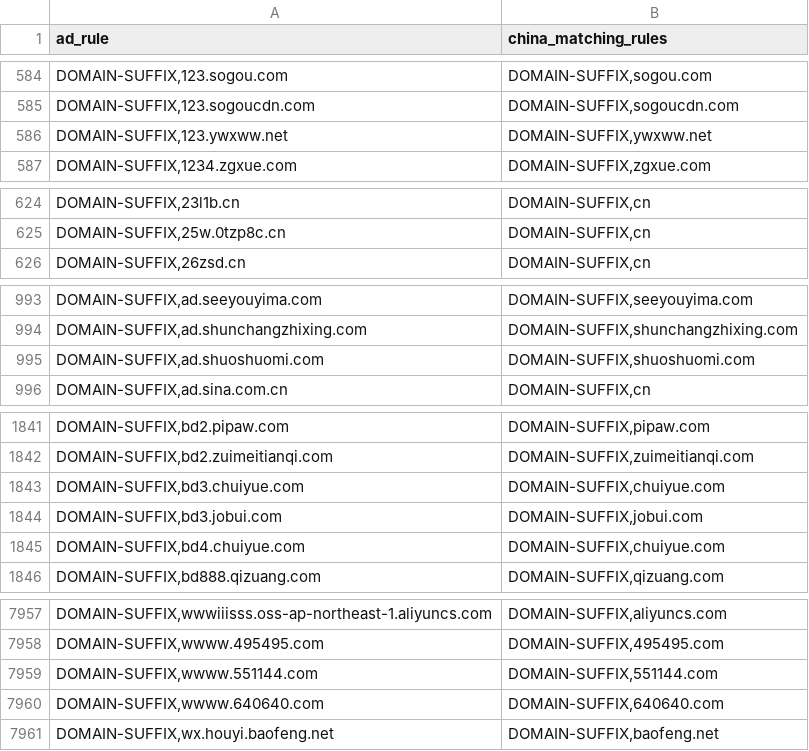
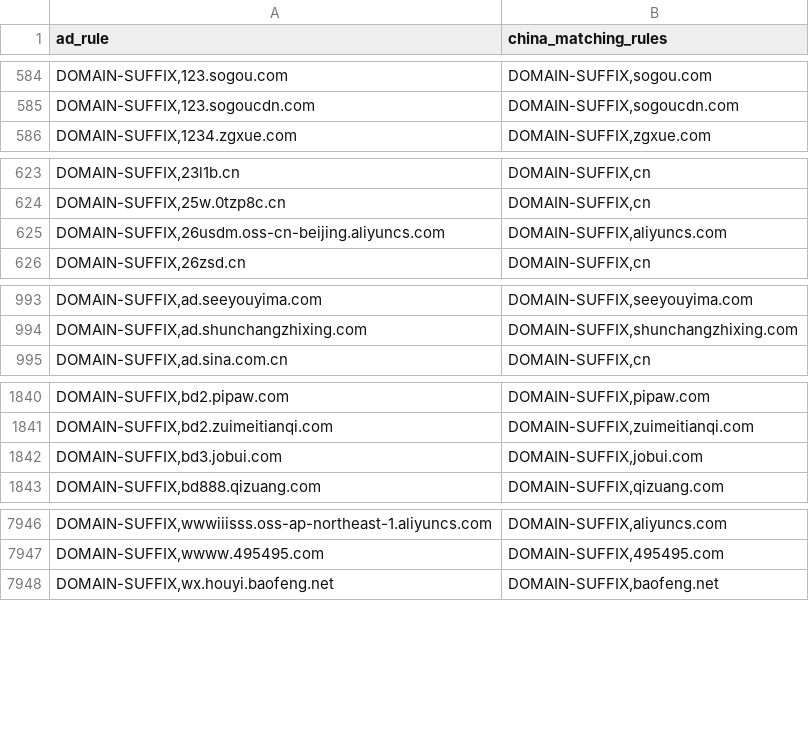
Before and after one commit to master-zen/Net-Link, a CSV file: data/reports/rule_coverage_overlaps.csv, drawn as a sheet; only a part is shown, gaps mark what is left out; removed rows and columns are numbered as before the commit, all else as after; the diff covers the shown part only; the diff names each change by its address in the sheet, - before the commit and + after, or states it on an @@ line.

```diff
--- a/data/reports/rule_coverage_overlaps.csv
+++ b/data/reports/rule_coverage_overlaps.csv
-row 586: DOMAIN-SUFFIX,123.ywxww.net | DOMAIN-SUFFIX,ywxww.net
+row 625: DOMAIN-SUFFIX,26usdm.oss-cn-beijing.aliyuncs.com | DOMAIN-SUFFIX,aliyuncs.com
-row 995: DOMAIN-SUFFIX,ad.shuoshuomi.com | DOMAIN-SUFFIX,shuoshuomi.com
-row 1843: DOMAIN-SUFFIX,bd3.chuiyue.com | DOMAIN-SUFFIX,chuiyue.com
-row 1845: DOMAIN-SUFFIX,bd4.chuiyue.com | DOMAIN-SUFFIX,chuiyue.com
-row 7959: DOMAIN-SUFFIX,wwww.551144.com | DOMAIN-SUFFIX,551144.com
-row 7960: DOMAIN-SUFFIX,wwww.640640.com | DOMAIN-SUFFIX,640640.com
```
Also changed, not shown: 1 added row and 9 removed rows elsewhere in this file, 11 other files.
